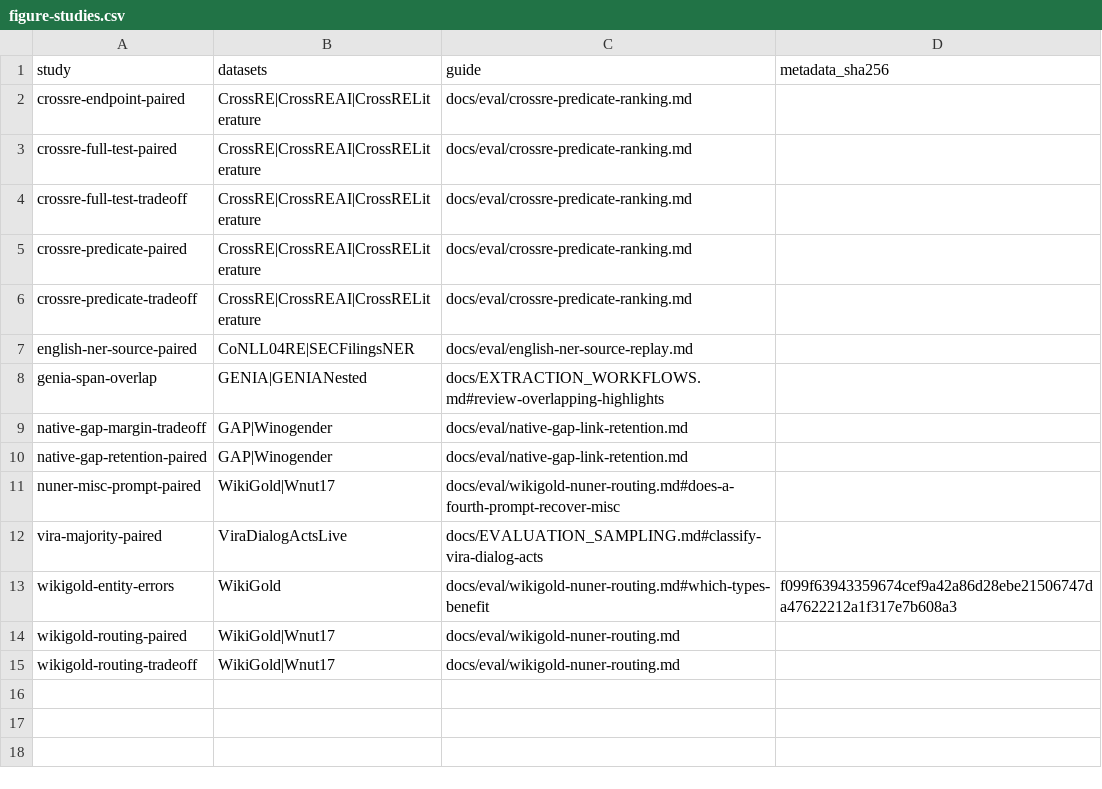
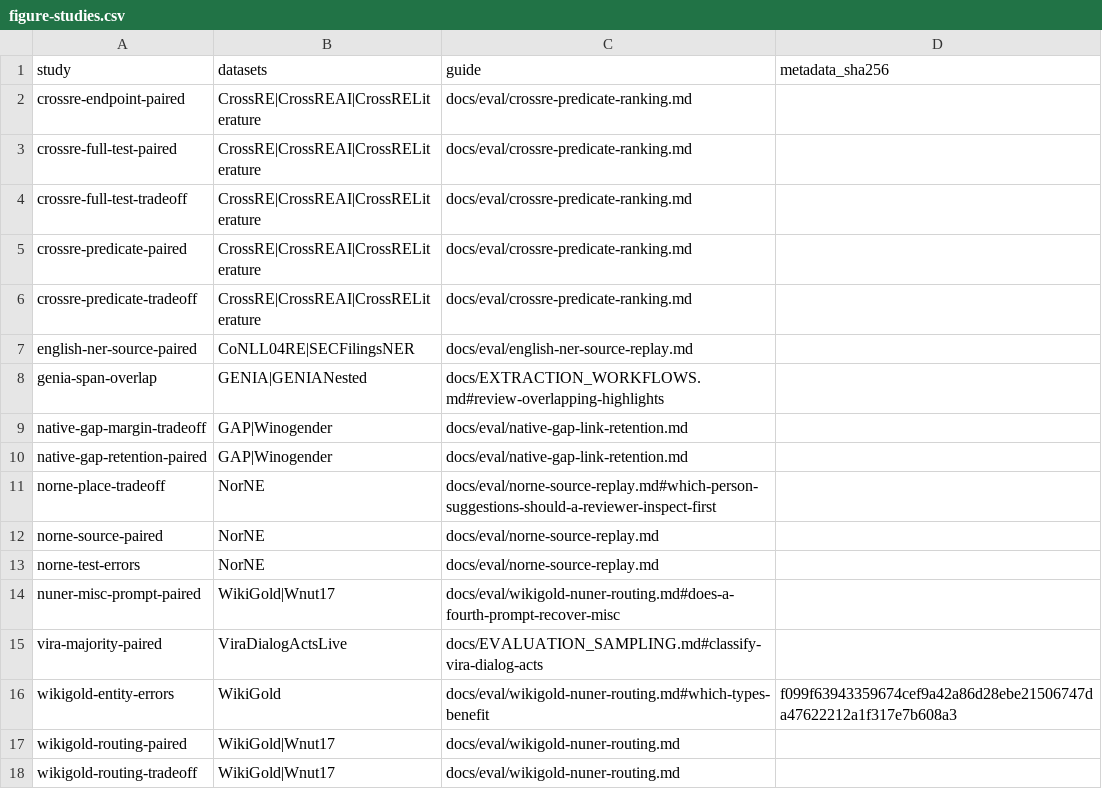
Before and after one commit to arclabs561/anno, a CSV file: docs/eval/figure-studies.csv, drawn as a sheet.

```diff
--- a/docs/eval/figure-studies.csv
+++ b/docs/eval/figure-studies.csv
@@ -10,2 +10,5 @@ native-gap-margin-tradeoff,GAP|Winogender,docs/eval/native-gap-link-retention.md
 native-gap-retention-paired,GAP|Winogender,docs/eval/native-gap-link-retention.md,
+norne-place-tradeoff,NorNE,docs/eval/norne-source-replay.md#which-person-suggestions-should-a-reviewer-inspect-first,
+norne-source-paired,NorNE,docs/eval/norne-source-replay.md,
+norne-test-errors,NorNE,docs/eval/norne-source-replay.md,
 nuner-misc-prompt-paired,WikiGold|Wnut17,docs/eval/wikigold-nuner-routing.md#does-a-fourth-prompt-recover-misc,
```
Also changed, not shown: docs/eval/dataset-evaluation-coverage.csv, 29 other files.
